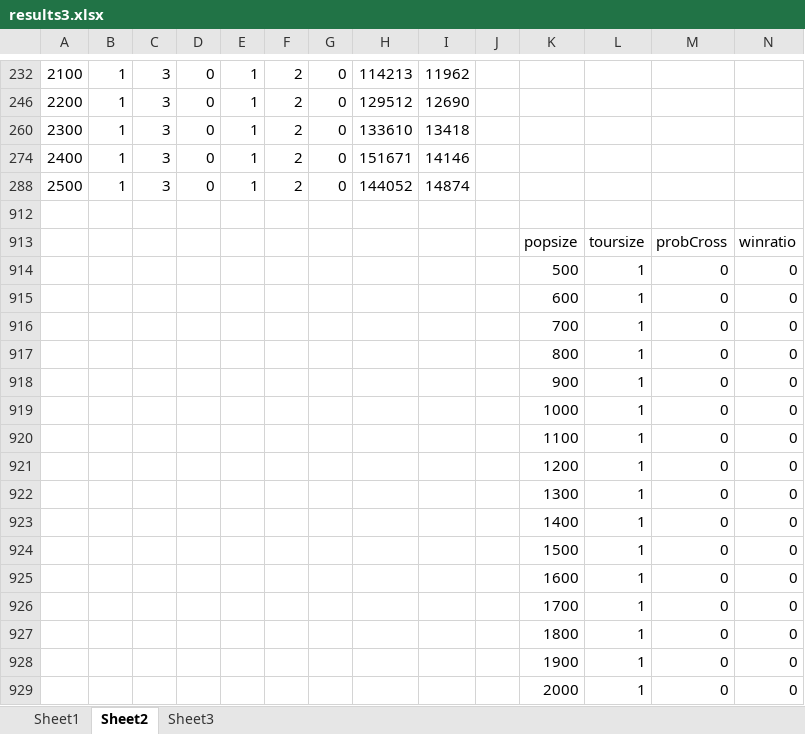
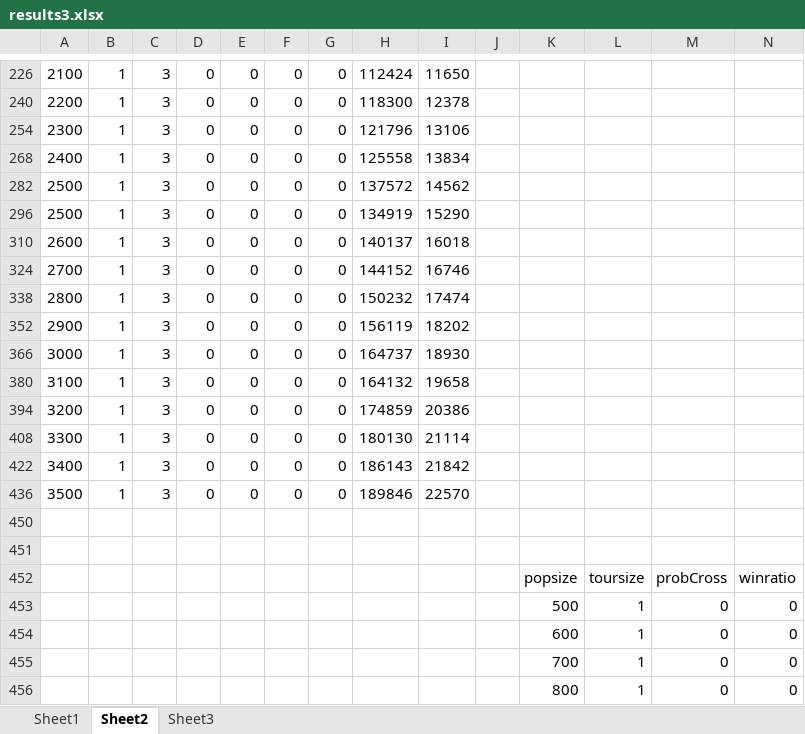
Before and after one commit to ZzAve/EvolutionaryAlgorithms, an Excel workbook: results3.xlsx, sheet Sheet2, drawn as a sheet; only a part is shown, gaps mark what is left out; the shorter side is filled out with more unchanged rows; values as stored, in another font and other column widths than the file's, no borders; charts and pictures not drawn; addresses are those after the commit; rows hold the shown columns only; the diff covers the shown part only; the diff names each change by its address in the sheet, - before the commit and + after, or states it on an @@ line.

```diff
--- a/results3.xlsx (sheet Sheet2)
+++ b/results3.xlsx (sheet Sheet2)
-E226: 1
+E226: 0
-F226: 2
+F226: 0
-H226: 114213
+H226: 112424
-I226: 11962
+I226: 11650
-E240: 1
+E240: 0
-F240: 2
+F240: 0
-H240: 129512
+H240: 118300
-I240: 12690
+I240: 12378
-E254: 1
+E254: 0
-F254: 2
+F254: 0
-H254: 133610
+H254: 121796
-I254: 13418
+I254: 13106
-E268: 1
+E268: 0
-F268: 2
+F268: 0
-H268: 151671
+H268: 125558
-I268: 14146
+I268: 13834
-E282: 1
+E282: 0
-F282: 2
+F282: 0
-H282: 144052
+H282: 137572
-I282: 14874
+I282: 14562
+row 296: 2500 | 1 | 3 | 0 | 0 | 0 | 0 | 134919 | 15290
+row 310: 2600 | 1 | 3 | 0 | 0 | 0 | 0 | 140137 | 16018
+row 324: 2700 | 1 | 3 | 0 | 0 | 0 | 0 | 144152 | 16746
+row 338: 2800 | 1 | 3 | 0 | 0 | 0 | 0 | 150232 | 17474
+row 352: 2900 | 1 | 3 | 0 | 0 | 0 | 0 | 156119 | 18202
+row 366: 3000 | 1 | 3 | 0 | 0 | 0 | 0 | 164737 | 18930
+row 380: 3100 | 1 | 3 | 0 | 0 | 0 | 0 | 164132 | 19658
+row 394: 3200 | 1 | 3 | 0 | 0 | 0 | 0 | 174859 | 20386
+row 408: 3300 | 1 | 3 | 0 | 0 | 0 | 0 | 180130 | 21114
+row 422: 3400 | 1 | 3 | 0 | 0 | 0 | 0 | 186143 | 21842
+row 436: 3500 | 1 | 3 | 0 | 0 | 0 | 0 | 189846 | 22570
+row 450: (empty)
```
Also changed, not shown: 85 edited cells elsewhere in this sheet, sheet Sheet1, formulas that keep their value, hidden cells, charts or pictures, results4.xlsx, 5 other files.
